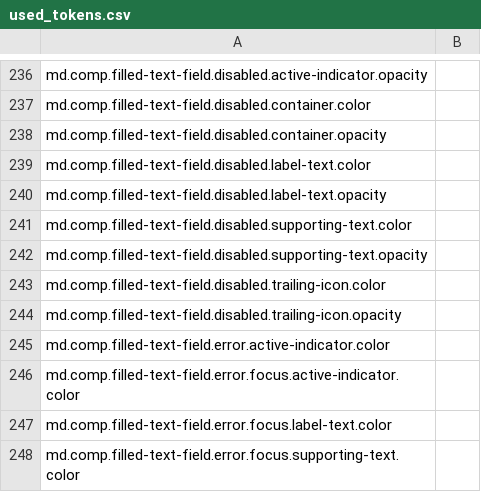
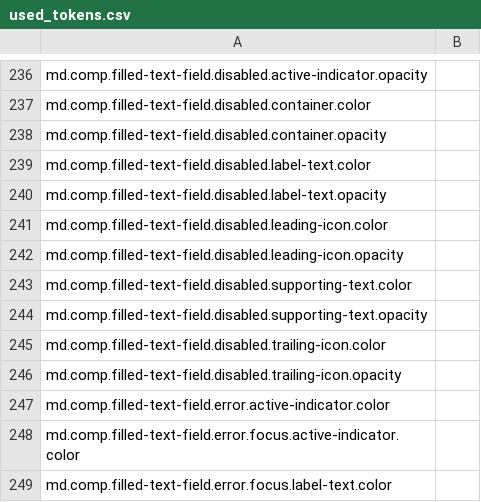
Before and after one commit to Boriken-Dev/flutter, a CSV file: dev/tools/gen_defaults/generated/used_tokens.csv, drawn as a sheet; only a part is shown, gaps mark what is left out; the shorter side is filled out with more unchanged rows; the diff names each change by its address in the sheet, - before the commit and + after, or states it on an @@ line.

Commit message:
Fix InputDecorator.prefixIcon color when disabled (#149595)
## Description

This PRs makes the `InputDecoration.prefixIcon` color compliant with the M3 spec.

From M3 spec, the color should be `onSurface.withOpacity(0.38)`, see https://m3.material.io/components/text-fields/specs#e4964192-72ad-414f-85b4-4b4357abb83c

![image](https://github.com/flutter/flutter/assets/840911/298d9aaf-fcda-479a-a8dd-0ee84db98242)

## Related Issue

Fixes https://github.com/flutter/flutter/issues/149411.

## Tests

Updates 2 tests.

```diff
--- a/dev/tools/gen_defaults/generated/used_tokens.csv
+++ b/dev/tools/gen_defaults/generated/used_tokens.csv
+row 241: md.comp.filled-text-field.disabled.leading-icon.color
+row 242: md.comp.filled-text-field.disabled.leading-icon.opacity
```
Also changed, not shown: 3 other files.
